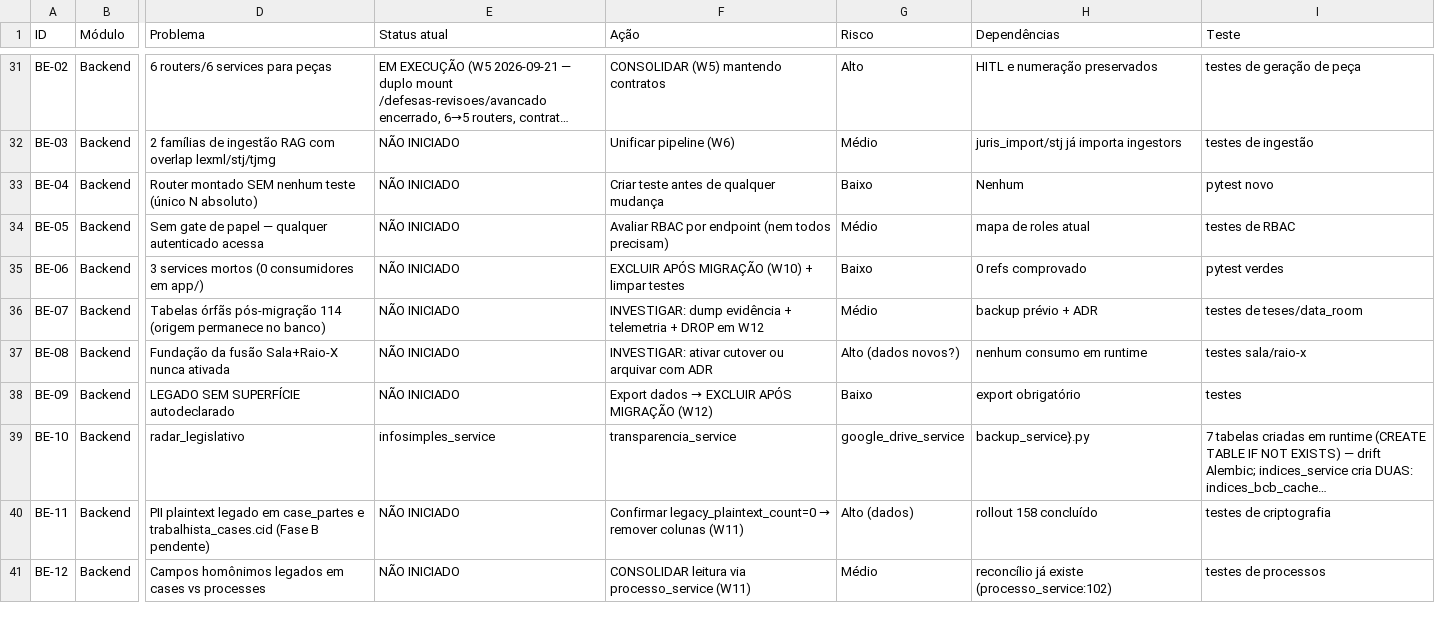
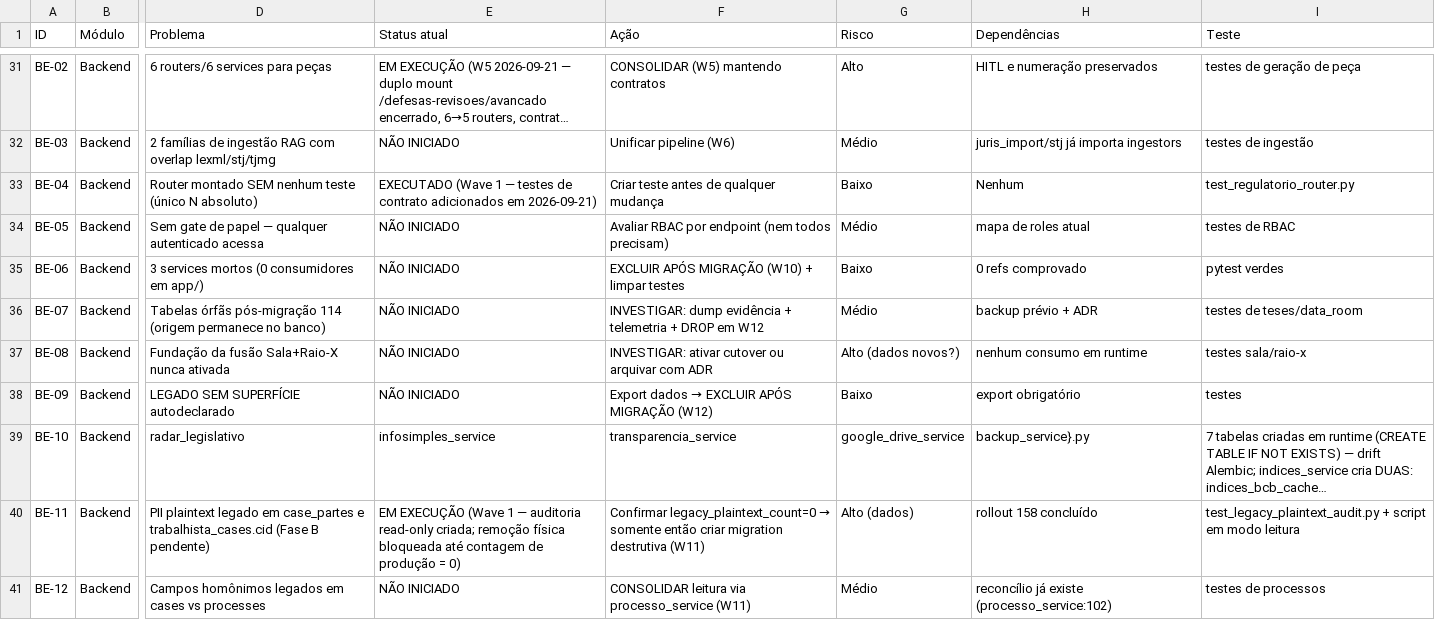
Before and after one commit to s2corporativo/ejc, a CSV file: docs/audit/BACKLOG_LIMPEZA_2026-09-20.csv, drawn as a sheet; only a part is shown, gaps mark what is left out; long unchanged cells end in …; the diff names each change by its address in the sheet, - before the commit and + after, or states it on an @@ line.

Commit message:
security: cobrir regulatorio e auditar pii legado

```diff
--- a/docs/audit/BACKLOG_LIMPEZA_2026-09-20.csv
+++ b/docs/audit/BACKLOG_LIMPEZA_2026-09-20.csv
-E33 (Status atual): NÃO INICIADO
+E33 (Status atual): EXECUTADO (Wave 1 — testes de contrato adicionados em 2026-09-21)
-I33 (Teste): pytest novo
+I33 (Teste): test_regulatorio_router.py
-E40 (Status atual): NÃO INICIADO
+E40 (Status atual): EM EXECUÇÃO (Wave 1 — auditoria read-only criada; remoção física bloqueada até contagem de produção = 0)
@@ F40 (Ação): …legacy_plaintext_count=0 → remover colunas (W11) → …legacy_plaintext_count=0 → somente então criar migration destrutiva (W11) @@
-I40 (Teste): testes de criptografia
+I40 (Teste): test_legacy_plaintext_audit.py + script em modo leitura
```
Also changed, not shown: 3 other files.
